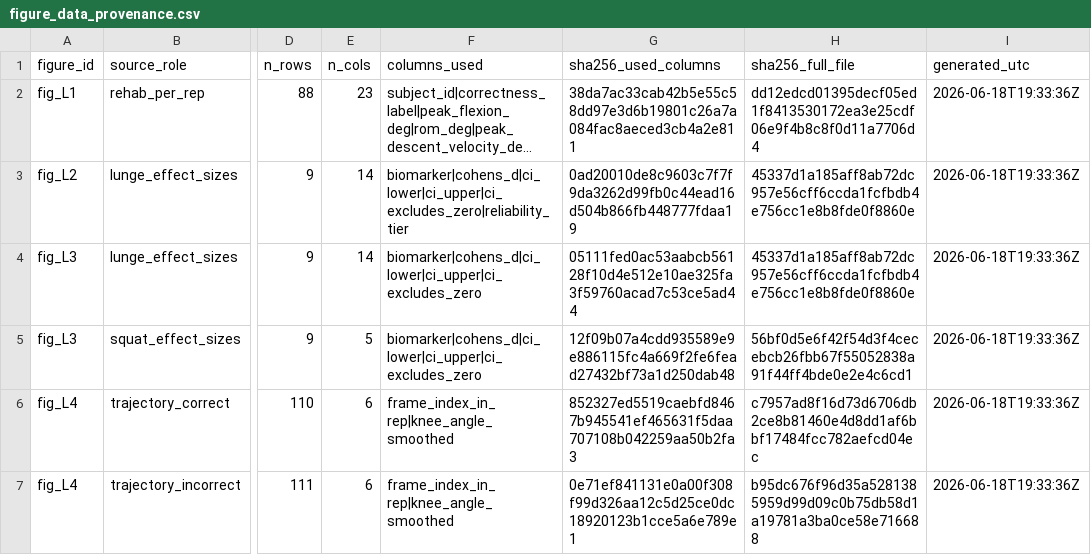
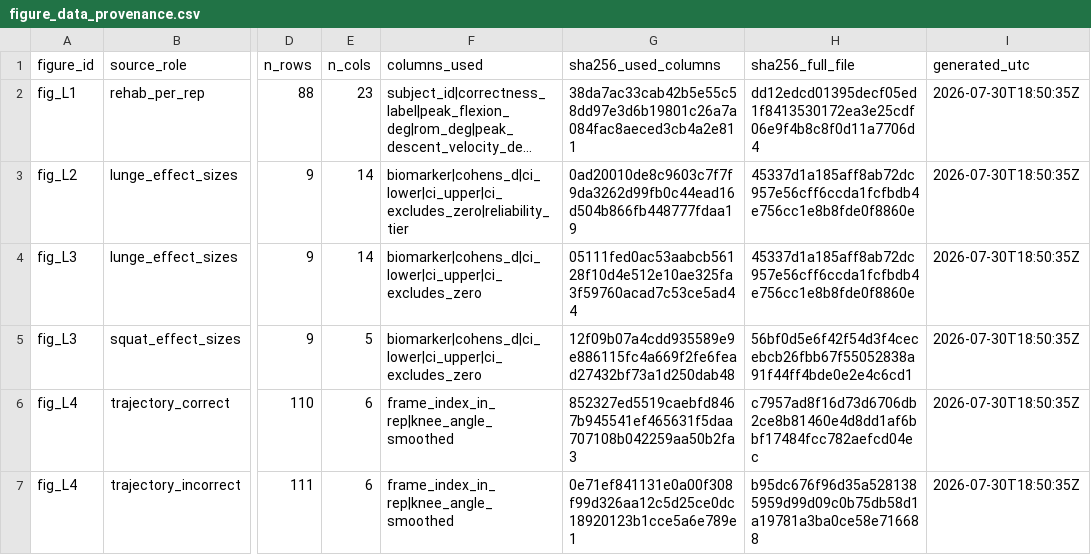
Before and after one commit to Shub95-dot/Sensorless-Video-Based-Biomechanical-Proxy-Biomarker-Framework-for-Early-Athlete-Injury-Risk-Det, a CSV file: 15_rehab24_lunge_outputs/figures_publication/figure_data_provenance.csv, drawn as a sheet; only a part is shown, gaps mark what is left out; long unchanged cells end in …; the diff names each change by its address in the sheet, - before the commit and + after, or states it on an @@ line.

```diff
--- a/15_rehab24_lunge_outputs/figures_publication/figure_data_provenance.csv
+++ b/15_rehab24_lunge_outputs/figures_publication/figure_data_provenance.csv
-I2:I7 (generated_utc): 2026-06-18T19:33:36Z
+I2:I7 (generated_utc): 2026-07-30T18:50:35Z
```
Also changed, not shown: 14_rehab24_outputs/figures_publication/figure_data_provenance.csv, 18 other files.
